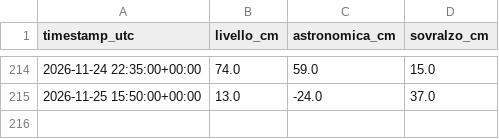
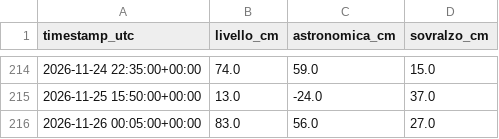
Before and after one commit to Bl4nche/Acqua-altA, a CSV file: data/processed/live.csv, drawn as a sheet; only a part is shown, gaps mark what is left out; the diff names each change by its address in the sheet, - before the commit and + after, or states it on an @@ line.

Commit message:
data: update tide readings

```diff
--- a/data/processed/live.csv
+++ b/data/processed/live.csv
+row 216: 2026-11-26 00:05:00+00:00 | 83.0 | 56.0 | 27.0
```
Also changed, not shown: 1 other file.
